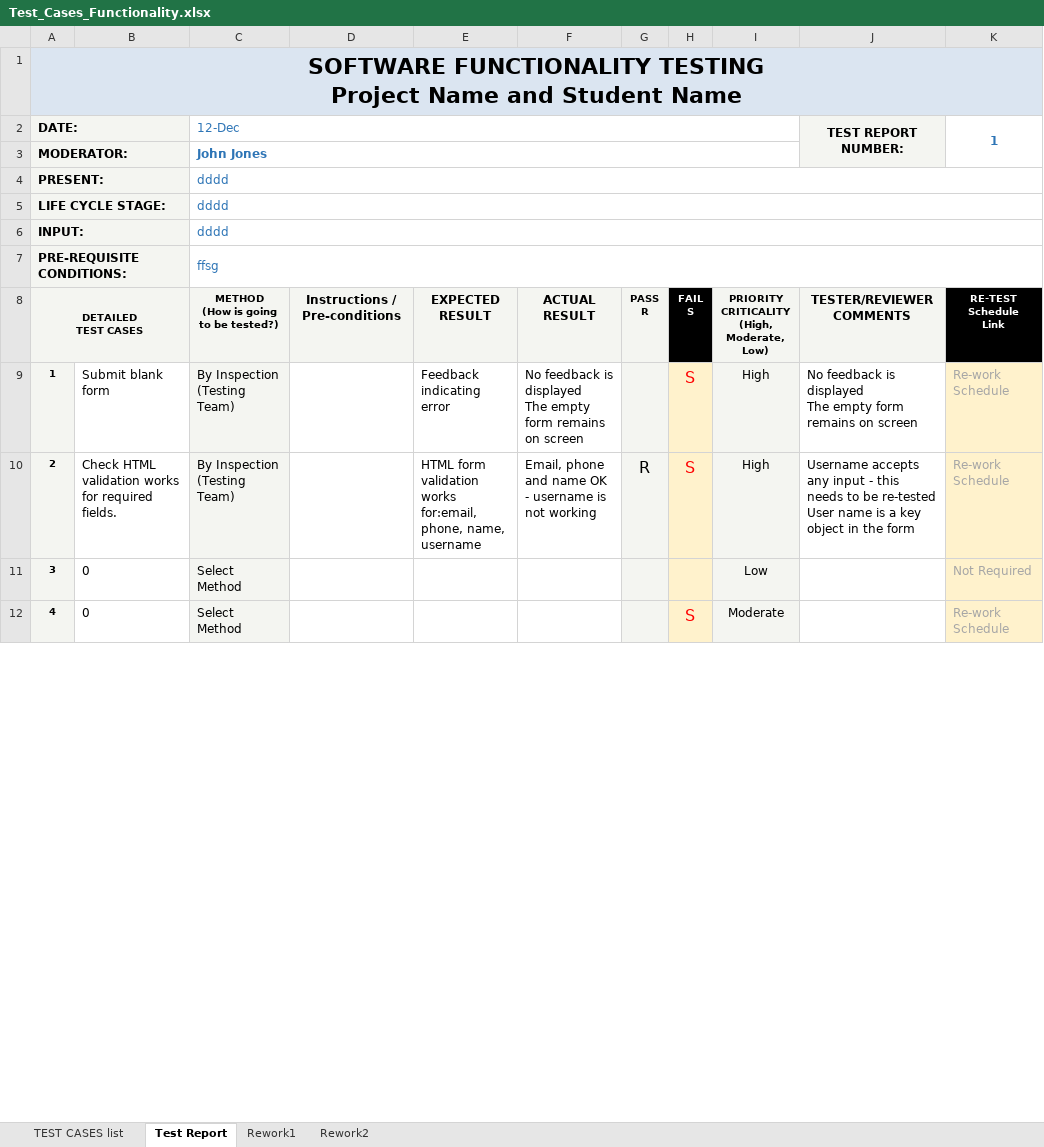
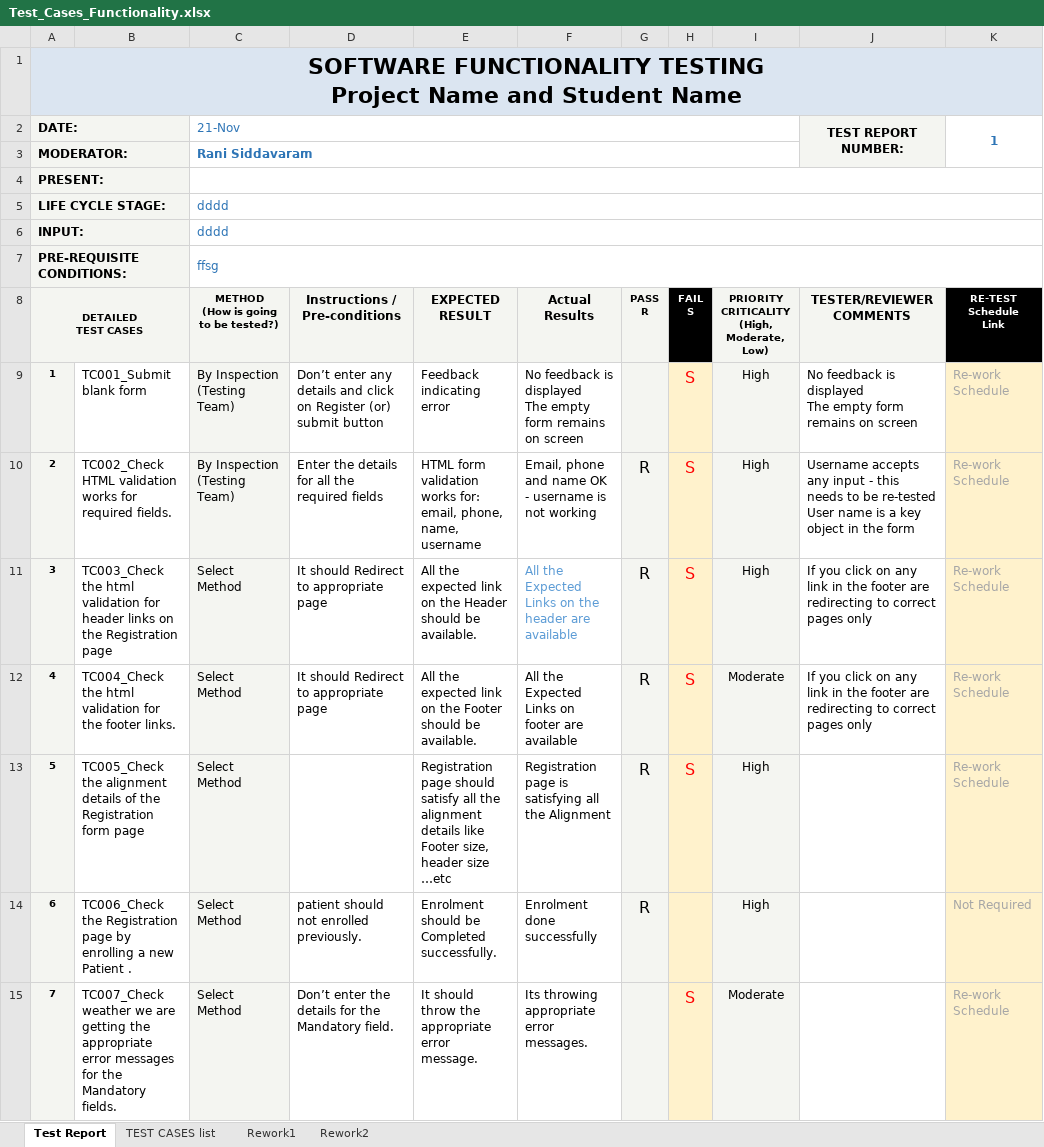
Before and after one commit to Eternum101/PharmaCare-System, an Excel workbook: Documentation/Test_Cases_Functionality.xlsx, sheet Test Report, drawn as a sheet; only a part is shown; values as stored, in another font and other column widths than the file's, no borders; conditional formats not drawn; removed rows and columns are numbered as before the commit, all else as after; the diff covers the shown part only; the diff names each change by its address in the sheet, - before the commit and + after, or states it on an @@ line.

Commit message:
*Added Ranis Test_Case_Functionality document*

```diff
--- a/Documentation/Test_Cases_Functionality.xlsx (sheet Test Report)
+++ b/Documentation/Test_Cases_Functionality.xlsx (sheet Test Report)
@@ sheet tab order changed: Test Report | TEST CASES list | Rework1 | Rework2 @@
-C2: 12-Dec
+C2: 21-Nov
-C3: John Jones
+C3: Rani Siddavaram
-C4: dddd
+C4: (empty)
-F8: ACTUAL RESULT
+F8: Actual Results
-B9: Submit blank form
+B9: TC001_Submit blank form
-D9 (Instructions / Pre-conditions): (empty)
+D9 (Instructions / Pre-conditions): Don’t enter any details and click on Register (or) submit button
-B10: Check HTML validation…
+B10: TC002_Check HTML validation…
-D10 (Instructions / Pre-conditions): (empty)
+D10 (Instructions / Pre-conditions): Enter the details for all the required fields
-E10 (EXPECTED RESULT): …validation works for:email, phone, name,…
+E10 (EXPECTED RESULT): …validation works for: email, phone, name,…
-row 11: 3 | 0 | Select Method |  |  |  |  |  | Low |  | Not Required
+row 11: 3 | TC003_Check the html validation for header links on the Registration page | Select Method | It should Redirect to appropriate page | All the expected link on the Header should be available. | All the Expected Links on the header are available | R | S | High | If you click on any link in the footer are redirecting to correct pages only | Re-work Schedule
+row 12: 4 | TC004_Check the html validation for the footer links. | Select Method | It should Redirect to appropriate page | All the expected link on the Footer should be available. | All the Expected Links on footer are available | R | S | Moderate | If you click on any link in the footer are redirecting to correct pages only | Re-work Schedule
+row 13: 5 | TC005_Check the alignment details of the Registration form page | Select Method |  | Registration page should satisfy all the alignment details like Footer size, header size …etc | Registration page is satisfying all the Alignment | R | S | High |  | Re-work Schedule
+row 14: 6 | TC006_Check the Registration page by enrolling a new Patient . | Select Method | patient should not enrolled previously. | Enrolment should be Completed successfully. | Enrolment done successfully | R |  | High |  | Not Required
@@ column A (DETAILED TEST CASES) renumbered between rows 15 and 55 @@
-B15: 0
+B15: TC007_Check weather we are getting the appropriate error messages for the Mandatory fields.
-D15 (Instructions / Pre-conditions): (empty)
+D15 (Instructions / Pre-conditions): Don’t enter the details for the Mandatory field.
-E15 (EXPECTED RESULT): (empty)
+E15 (EXPECTED RESULT): It should throw the appropriate error message.
-F15 (Actual Results): (empty)
+F15 (Actual Results): Its throwing appropriate error messages.
```
Also changed, not shown: 40 added rows and 14 removed rows elsewhere in this sheet, sheet TEST CASES list, formulas that keep their value, 8 other files.
